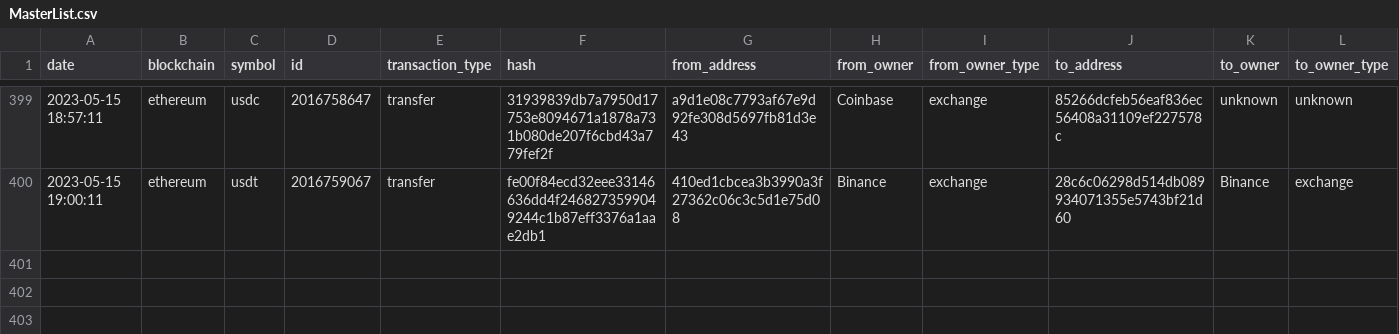
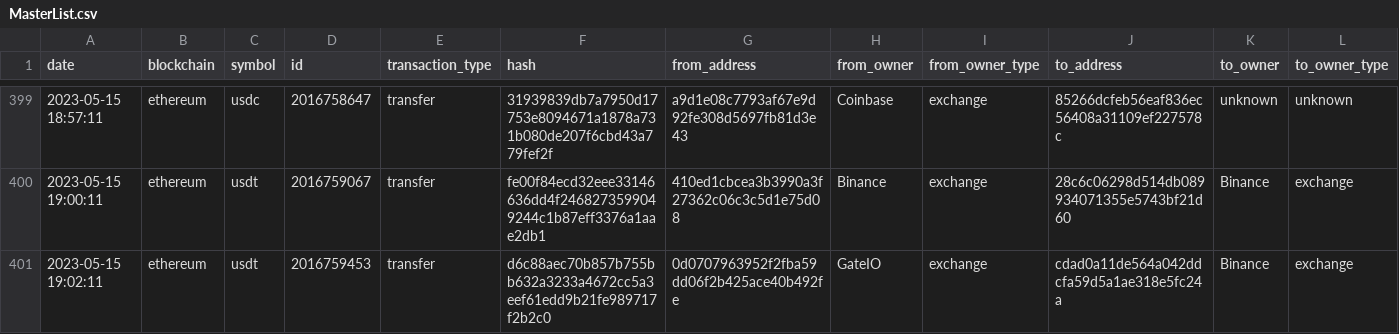
Before and after one commit to saqibkh/crypto_trading, a CSV file: logs/MasterList.csv, drawn as a sheet; only a part is shown, gaps mark what is left out; rows hold the shown columns only; the diff names each change by its address in the sheet, - before the commit and + after, or states it on an @@ line.

Commit message:
Update of logs processed

```diff
--- a/logs/MasterList.csv
+++ b/logs/MasterList.csv
+row 401: 2023-05-15 19:02:11 | ethereum | usdt | 2016759453 | transfer | d6c88aec70b857b755bb632a3233a4672cc5a3eef61edd9b21fe989717f2b2c0 | 0d0707963952f2fba59dd06f2b425ace40b492fe | GateIO | exchange | cdad0a11de564a042ddcfa59d5a1ae318e5fc24a | Binance | exchange
```
